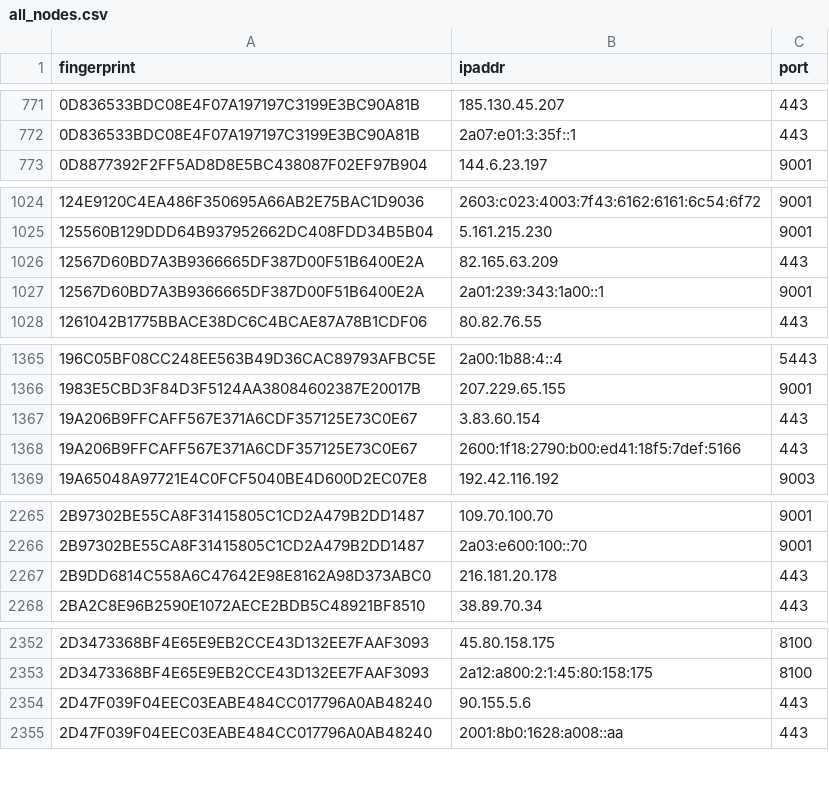
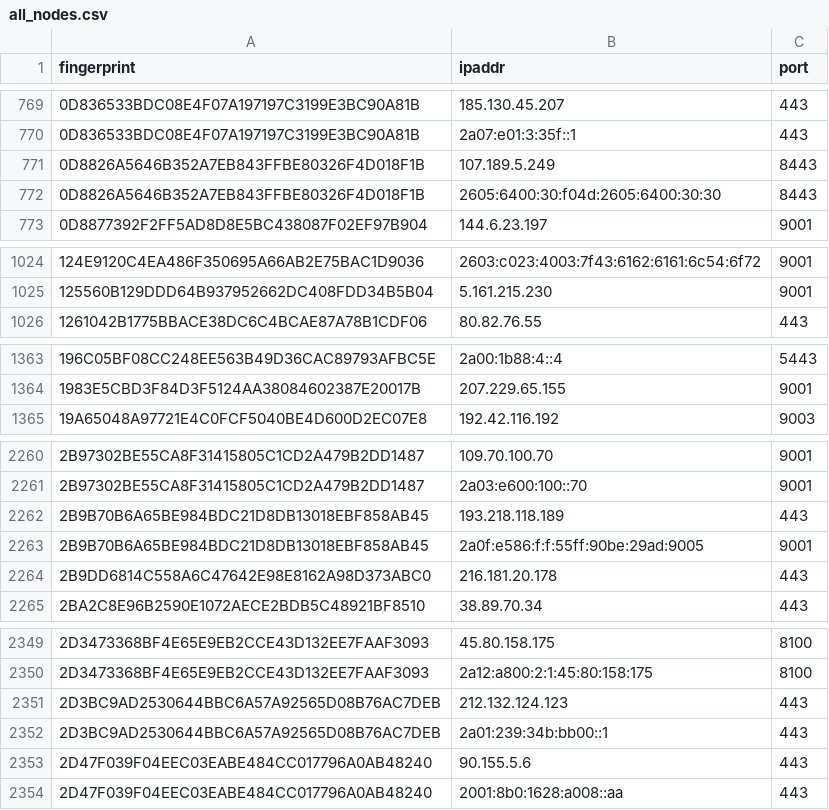
Before and after one commit to 0xPratikPatil/peel-the-net, a CSV file: dataset/all_nodes.csv, drawn as a sheet; only a part is shown, gaps mark what is left out; the diff covers the shown part only.

Commit message:
chore(dataset): update tor nodes [CI]

```diff
--- a/dataset/all_nodes.csv
+++ b/dataset/all_nodes.csv
@@ -772,2 +770,4 @@ fingerprint,ipaddr,port
 0D836533BDC08E4F07A197197C3199E3BC90A81B,2a07:e01:3:35f::1,443
+0D8826A5646B352A7EB843FFBE80326F4D018F1B,107.189.5.249,8443
+0D8826A5646B352A7EB843FFBE80326F4D018F1B,2605:6400:30:f04d:2605:6400:30:30,8443
 0D8877392F2FF5AD8D8E5BC438087F02EF97B904,144.6.23.197,9001
@@ -1025,4 +1025,2 @@ fingerprint,ipaddr,port
 125560B129DDD64B937952662DC408FDD34B5B04,5.161.215.230,9001
-12567D60BD7A3B9366665DF387D00F51B6400E2A,82.165.63.209,443
-12567D60BD7A3B9366665DF387D00F51B6400E2A,2a01:239:343:1a00::1,9001
 1261042B1775BBACE38DC6C4BCAE87A78B1CDF06,80.82.76.55,443
@@ -1366,4 +1364,2 @@ fingerprint,ipaddr,port
 1983E5CBD3F84D3F5124AA38084602387E20017B,207.229.65.155,9001
-19A206B9FFCAFF567E371A6CDF357125E73C0E67,3.83.60.154,443
-19A206B9FFCAFF567E371A6CDF357125E73C0E67,2600:1f18:2790:b00:ed41:18f5:7def:5166,443
 19A65048A97721E4C0FCF5040BE4D600D2EC07E8,192.42.116.192,9003
@@ -2266,2 +2261,4 @@ fingerprint,ipaddr,port
 2B97302BE55CA8F31415805C1CD2A479B2DD1487,2a03:e600:100::70,9001
+2B9B70B6A65BE984BDC21D8DB13018EBF858AB45,193.218.118.189,443
+2B9B70B6A65BE984BDC21D8DB13018EBF858AB45,2a0f:e586:f:f:55ff:90be:29ad:9005,9001
 2B9DD6814C558A6C47642E98E8162A98D373ABC0,216.181.20.178,443
@@ -2353,2 +2350,4 @@ fingerprint,ipaddr,port
 2D3473368BF4E65E9EB2CCE43D132EE7FAAF3093,2a12:a800:2:1:45:80:158:175,8100
+2D3BC9AD2530644BBC6A57A92565D08B76AC7DEB,212.132.124.123,443
+2D3BC9AD2530644BBC6A57A92565D08B76AC7DEB,2a01:239:34b:bb00::1,443
 2D47F039F04EEC03EABE484CC017796A0AB48240,90.155.5.6,443
```
Also changed, not shown: 27 added rows, 25 removed rows and 3 edited cells elsewhere in this file, dataset/exit_nodes.csv, dataset/guard_nodes.csv, 3 other files.
